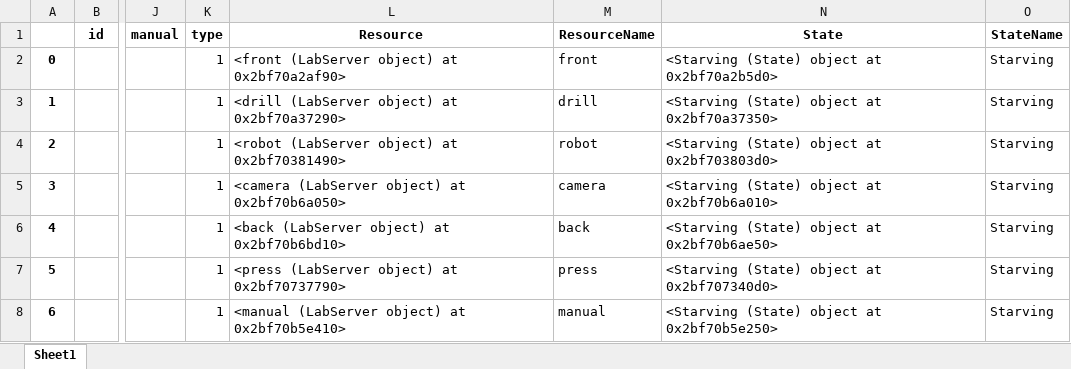
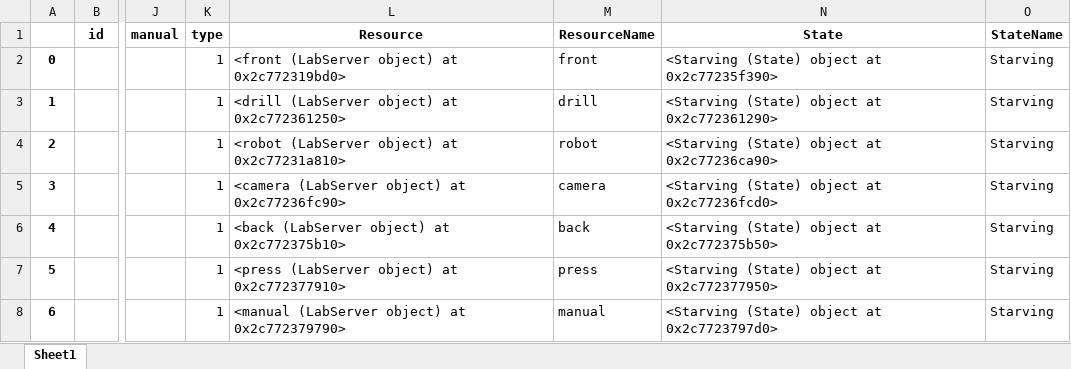
Before and after one commit to virgyst/hsim, an Excel workbook: df.xlsx, sheet Sheet1, drawn as a sheet; only a part is shown, gaps mark what is left out; values as stored, in another font and other column widths than the file's, no borders; the diff names each change by its address in the sheet, - before the commit and + after, or states it on an @@ line.

```diff
--- a/df.xlsx (sheet Sheet1)
+++ b/df.xlsx (sheet Sheet1)
-L2 (Resource): <front (LabServer object) at 0x2bf70a2af90>
+L2 (Resource): <front (LabServer object) at 0x2c772319bd0>
-N2 (State): <Starving (State) object at 0x2bf70a2b5d0>
+N2 (State): <Starving (State) object at 0x2c77235f390>
-L3 (Resource): <drill (LabServer object) at 0x2bf70a37290>
+L3 (Resource): <drill (LabServer object) at 0x2c772361250>
-N3 (State): <Starving (State) object at 0x2bf70a37350>
+N3 (State): <Starving (State) object at 0x2c772361290>
-L4 (Resource): <robot (LabServer object) at 0x2bf70381490>
+L4 (Resource): <robot (LabServer object) at 0x2c77231a810>
-N4 (State): <Starving (State) object at 0x2bf703803d0>
+N4 (State): <Starving (State) object at 0x2c77236ca90>
-L5 (Resource): <camera (LabServer object) at 0x2bf70b6a050>
+L5 (Resource): <camera (LabServer object) at 0x2c77236fc90>
-N5 (State): <Starving (State) object at 0x2bf70b6a010>
+N5 (State): <Starving (State) object at 0x2c77236fcd0>
-L6 (Resource): <back (LabServer object) at 0x2bf70b6bd10>
+L6 (Resource): <back (LabServer object) at 0x2c772375b10>
-N6 (State): <Starving (State) object at 0x2bf70b6ae50>
+N6 (State): <Starving (State) object at 0x2c772375b50>
-L7 (Resource): <press (LabServer object) at 0x2bf70737790>
+L7 (Resource): <press (LabServer object) at 0x2c772377910>
-N7 (State): <Starving (State) object at 0x2bf707340d0>
+N7 (State): <Starving (State) object at 0x2c772377950>
-L8 (Resource): <manual (LabServer object) at 0x2bf70b5e410>
+L8 (Resource): <manual (LabServer object) at 0x2c772379790>
-N8 (State): <Starving (State) object at 0x2bf70b5e250>
+N8 (State): <Starving (State) object at 0x2c7723797d0>
```
Also changed, not shown: machine_df.xlsx, spazio_stati.xlsx, 2 other files.
